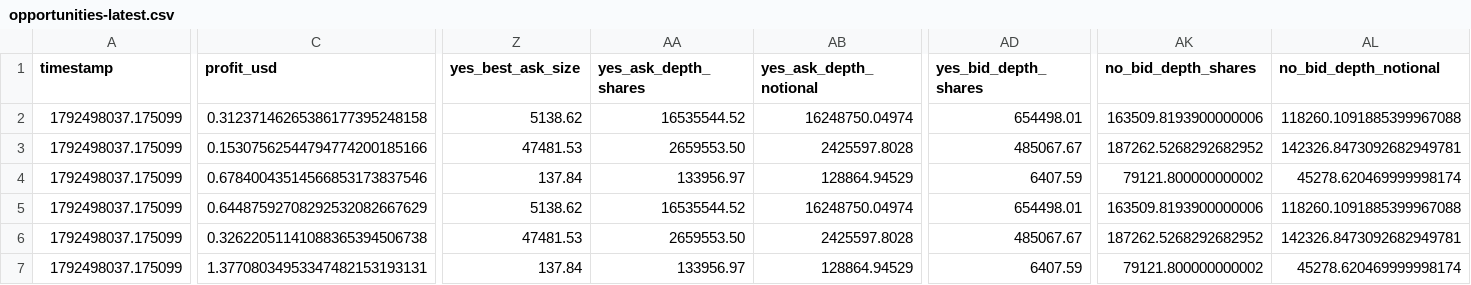
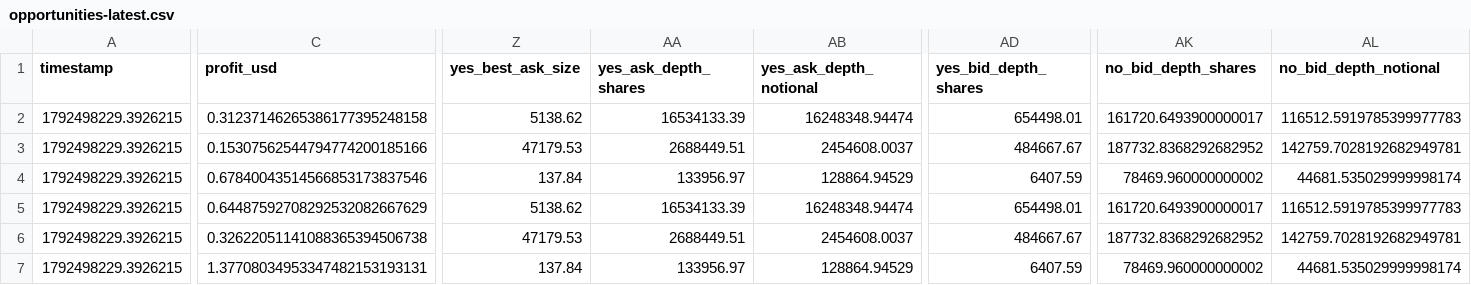
Before and after one commit to GioPresta/quiet-orbit-7k2, a CSV file: docs/data/opportunities-latest.csv, drawn as a sheet; only a part is shown, gaps mark what is left out; the diff covers the shown part only; the diff names each change by its address in the sheet, - before the commit and + after, or states it on an @@ line.

```diff
--- a/docs/data/opportunities-latest.csv
+++ b/docs/data/opportunities-latest.csv
-A2:A7 (timestamp): 1792498037.175099
+A2:A7 (timestamp): 1792498229.3926215
-AA2 (yes_ask_depth_shares): 16535544.52
+AA2 (yes_ask_depth_shares): 16534133.39
-AB2 (yes_ask_depth_notional): 16248750.04974
+AB2 (yes_ask_depth_notional): 16248348.94474
-AK2 (no_bid_depth_shares): 163509.8193900000006
+AK2 (no_bid_depth_shares): 161720.6493900000017
-AL2 (no_bid_depth_notional): 118260.1091885399967088
+AL2 (no_bid_depth_notional): 116512.5919785399977783
-Z3 (yes_best_ask_size): 47481.53
+Z3 (yes_best_ask_size): 47179.53
-AA3 (yes_ask_depth_shares): 2659553.50
+AA3 (yes_ask_depth_shares): 2688449.51
-AB3 (yes_ask_depth_notional): 2425597.8028
+AB3 (yes_ask_depth_notional): 2454608.0037
-AD3 (yes_bid_depth_shares): 485067.67
+AD3 (yes_bid_depth_shares): 484667.67
-AK3 (no_bid_depth_shares): 187262.5268292682952
+AK3 (no_bid_depth_shares): 187732.8368292682952
-AL3 (no_bid_depth_notional): 142326.8473092682949781
+AL3 (no_bid_depth_notional): 142759.7028192682949781
-AK4 (no_bid_depth_shares): 79121.800000000002
+AK4 (no_bid_depth_shares): 78469.960000000002
-AL4 (no_bid_depth_notional): 45278.620469999998174
+AL4 (no_bid_depth_notional): 44681.535029999998174
-AA5 (yes_ask_depth_shares): 16535544.52
+AA5 (yes_ask_depth_shares): 16534133.39
-AB5 (yes_ask_depth_notional): 16248750.04974
+AB5 (yes_ask_depth_notional): 16248348.94474
-AK5 (no_bid_depth_shares): 163509.8193900000006
+AK5 (no_bid_depth_shares): 161720.6493900000017
-AL5 (no_bid_depth_notional): 118260.1091885399967088
+AL5 (no_bid_depth_notional): 116512.5919785399977783
-Z6 (yes_best_ask_size): 47481.53
+Z6 (yes_best_ask_size): 47179.53
-AA6 (yes_ask_depth_shares): 2659553.50
+AA6 (yes_ask_depth_shares): 2688449.51
-AB6 (yes_ask_depth_notional): 2425597.8028
+AB6 (yes_ask_depth_notional): 2454608.0037
-AD6 (yes_bid_depth_shares): 485067.67
+AD6 (yes_bid_depth_shares): 484667.67
-AK6 (no_bid_depth_shares): 187262.5268292682952
+AK6 (no_bid_depth_shares): 187732.8368292682952
-AL6 (no_bid_depth_notional): 142326.8473092682949781
+AL6 (no_bid_depth_notional): 142759.7028192682949781
-AK7 (no_bid_depth_shares): 79121.800000000002
+AK7 (no_bid_depth_shares): 78469.960000000002
-AL7 (no_bid_depth_notional): 45278.620469999998174
+AL7 (no_bid_depth_notional): 44681.535029999998174
```
Also changed, not shown: 6 edited cells elsewhere in this file, docs/data/matches.csv, docs/data/opportunity-tracking.csv, 10 other files.
